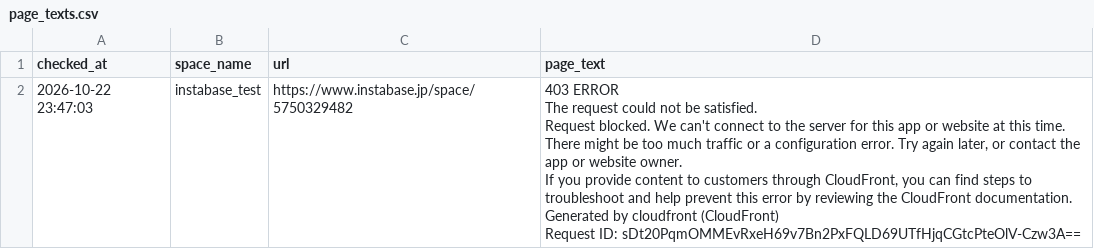
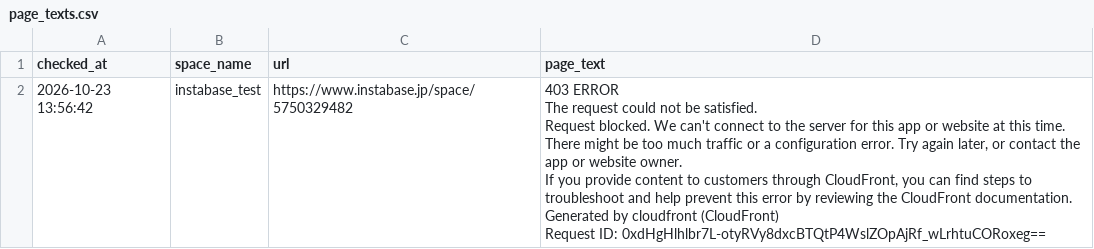
Before and after one commit to Haru-debug-cloud/booking-monitor, a CSV file: page_texts.csv, drawn as a sheet.

```diff
--- a/page_texts.csv
+++ b/page_texts.csv
@@ -1,7 +1,7 @@
 checked_at,space_name,url,page_text
-2026-10-22 23:47:03,instabase_test,https://www.instabase.jp/space/5750329482,"403 ERROR
-The request could not be satisfied.
-Request blocked. We can't connect to the server for this app or website at this time. There might be too much traffic or a configuration error. Try again later, or contact the app or website owner.
-If you provide content to customers through CloudFront, you can find steps to troubleshoot and help prevent this error by reviewing the CloudFront documentation.
-Generated by cloudfront (CloudFront)
-Request ID: sDt20PqmOMMEvRxeH69v7Bn2PxFQLD69UTfHjqCGtcPteOlV-Czw3A=="
+2026-10-23 13:56:42,instabase_test,https://www.instabase.jp/space/5750329482,"403 ERROR
+The request could not be satisfied.
+Request blocked. We can't connect to the server for this app or website at this time. There might be too much traffic or a configuration error. Try again later, or contact the app or website owner.
+If you provide content to customers through CloudFront, you can find steps to troubleshoot and help prevent this error by reviewing the CloudFront documentation.
+Generated by cloudfront (CloudFront)
+Request ID: 0xdHgHlhlbr7L-otyRVy8dxcBTQtP4WslZOpAjRf_wLrhtuCORoxeg=="
```
